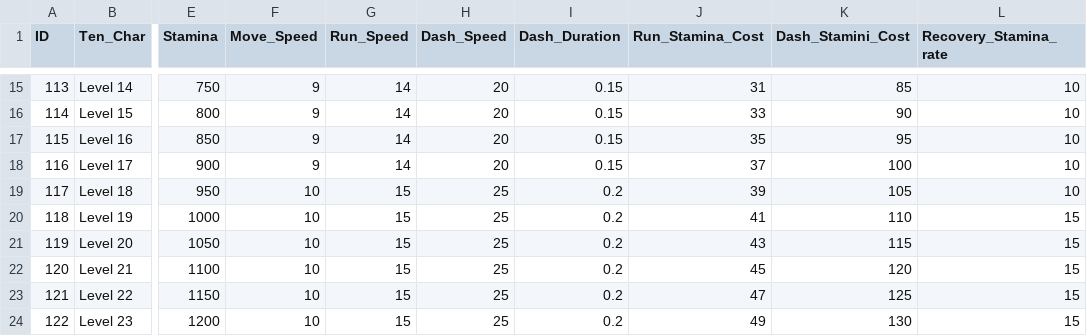
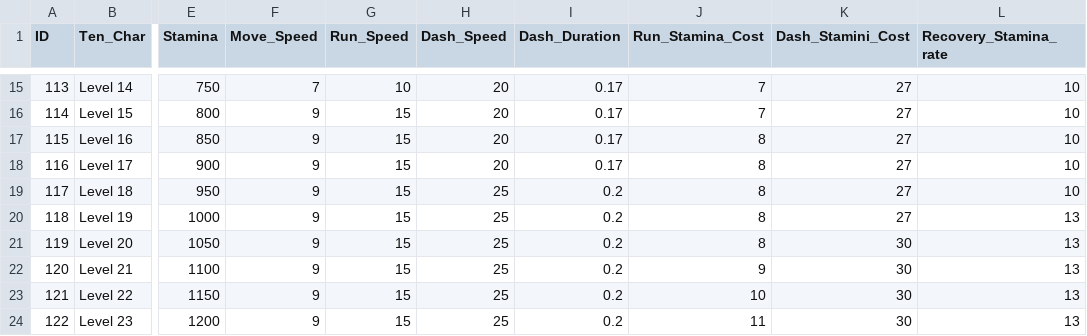
Before and after one commit to bangho1409/CVProject, a CSV file: Assets/Assetss/UseFile/CSVData/Character.csv, drawn as a sheet; only a part is shown, gaps mark what is left out; the diff covers the shown part only; the diff names each change by its address in the sheet, - before the commit and + after, or states it on an @@ line.

```diff
--- a/Assets/Assetss/UseFile/CSVData/Character.csv
+++ b/Assets/Assetss/UseFile/CSVData/Character.csv
-F15 (Move_Speed): 9
+F15 (Move_Speed): 7
-G15 (Run_Speed): 14
+G15 (Run_Speed): 10
-I15:I18 (Dash_Duration): 0.15
+I15:I18 (Dash_Duration): 0.17
-J15 (Run_Stamina_Cost): 31
+J15 (Run_Stamina_Cost): 7
-K15 (Dash_Stamini_Cost): 85
+K15 (Dash_Stamini_Cost): 27
-G16:G18 (Run_Speed): 14
+G16:G18 (Run_Speed): 15
-J16 (Run_Stamina_Cost): 33
+J16 (Run_Stamina_Cost): 7
-K16 (Dash_Stamini_Cost): 90
+K16 (Dash_Stamini_Cost): 27
-J17 (Run_Stamina_Cost): 35
+J17 (Run_Stamina_Cost): 8
-K17 (Dash_Stamini_Cost): 95
+K17 (Dash_Stamini_Cost): 27
-J18 (Run_Stamina_Cost): 37
+J18 (Run_Stamina_Cost): 8
-K18 (Dash_Stamini_Cost): 100
+K18 (Dash_Stamini_Cost): 27
-F19:F24 (Move_Speed): 10
+F19:F24 (Move_Speed): 9
-J19 (Run_Stamina_Cost): 39
+J19 (Run_Stamina_Cost): 8
-K19 (Dash_Stamini_Cost): 105
+K19 (Dash_Stamini_Cost): 27
-J20 (Run_Stamina_Cost): 41
+J20 (Run_Stamina_Cost): 8
-K20 (Dash_Stamini_Cost): 110
+K20 (Dash_Stamini_Cost): 27
-L20:L24 (Recovery_Stamina_rate): 15
+L20:L24 (Recovery_Stamina_rate): 13
-J21 (Run_Stamina_Cost): 43
+J21 (Run_Stamina_Cost): 8
-K21 (Dash_Stamini_Cost): 115
+K21 (Dash_Stamini_Cost): 30
-J22 (Run_Stamina_Cost): 45
+J22 (Run_Stamina_Cost): 9
-K22 (Dash_Stamini_Cost): 120
+K22 (Dash_Stamini_Cost): 30
-J23 (Run_Stamina_Cost): 47
+J23 (Run_Stamina_Cost): 10
-K23 (Dash_Stamini_Cost): 125
+K23 (Dash_Stamini_Cost): 30
-J24 (Run_Stamina_Cost): 49
+J24 (Run_Stamina_Cost): 11
-K24 (Dash_Stamini_Cost): 130
+K24 (Dash_Stamini_Cost): 30
```
Also changed, not shown: 55 edited cells elsewhere in this file, Assets/Assetss/UseFile/CSVData/BulletBase.csv, Assets/Assetss/UseFile/CSVData/Enemies.csv, 6 other files.
